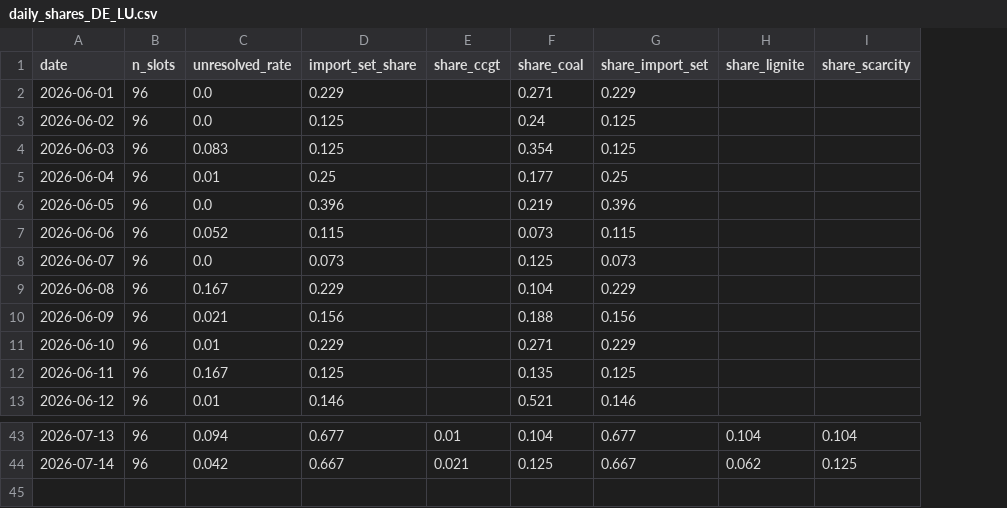
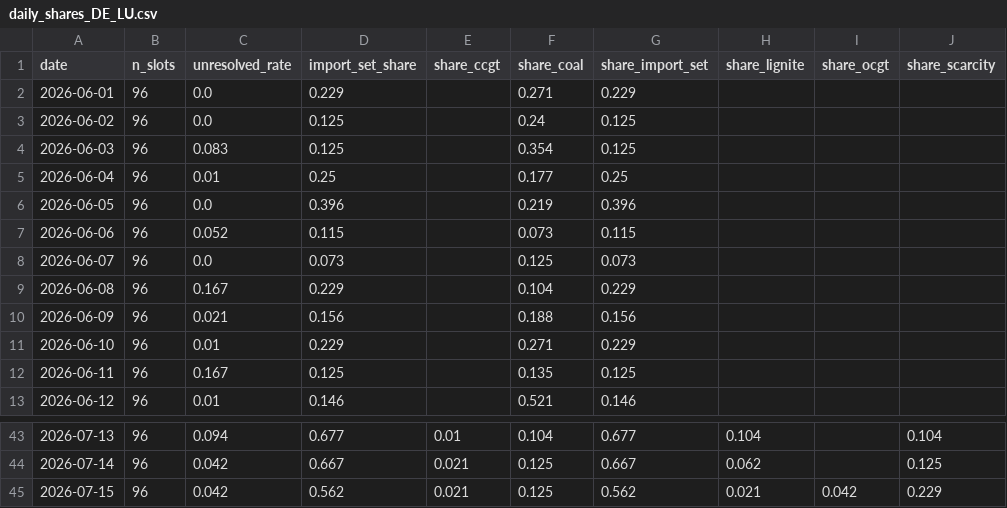
Before and after one commit to satoa0316/eu-power-data, a CSV file: data/mart/daily_shares_DE_LU.csv, drawn as a sheet; only a part is shown, gaps mark what is left out; the diff names each change by its address in the sheet, - before the commit and + after, or states it on an @@ line.

```diff
--- a/data/mart/daily_shares_DE_LU.csv
+++ b/data/mart/daily_shares_DE_LU.csv
+column I (share_ocgt), empty
+row 45: 2026-07-15 | 96 | 0.042 | 0.562 | 0.021 | 0.125 | 0.562 | 0.021 | 0.042 | 0.229
```
Also changed, not shown: data/mart/daily_shares_GB.csv, data/mart/labels_GB.csv, 4 other files.
